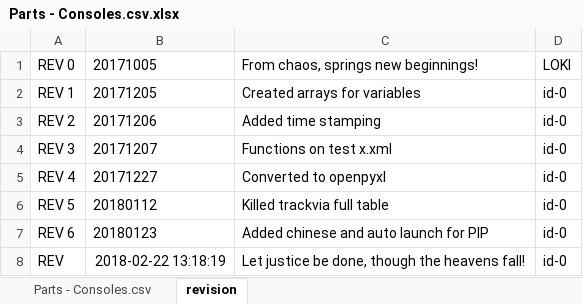
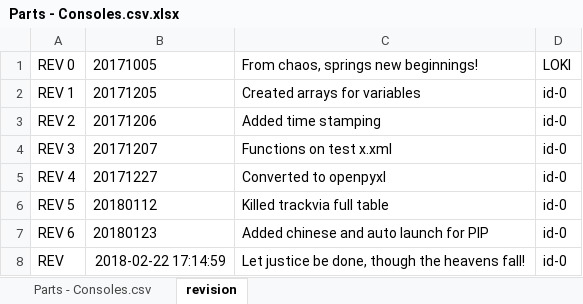
Before and after one commit to Jajukym/hello-world, an Excel workbook: Python/PIP_GEN_id-0/Parts - Consoles.csv.xlsx, sheet revision, drawn as a sheet; values as stored, in another font and other column widths than the file's, no borders; the diff names each change by its address in the sheet, - before the commit and + after, or states it on an @@ line.

```diff
--- a/Python/PIP_GEN_id-0/Parts - Consoles.csv.xlsx (sheet revision)
+++ b/Python/PIP_GEN_id-0/Parts - Consoles.csv.xlsx (sheet revision)
-B8: 2018-02-22 13:18:19
+B8: 2018-02-22 17:14:59
```
Also changed, not shown: sheet Parts - Consoles.csv, 5 other files.
